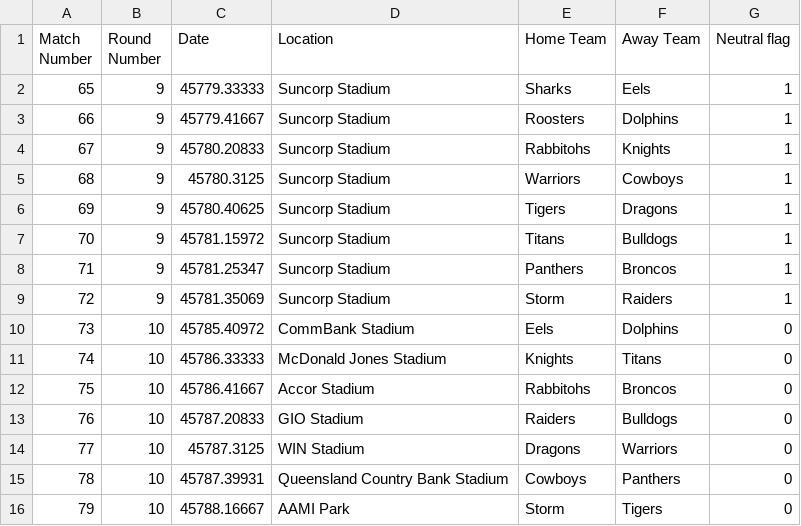
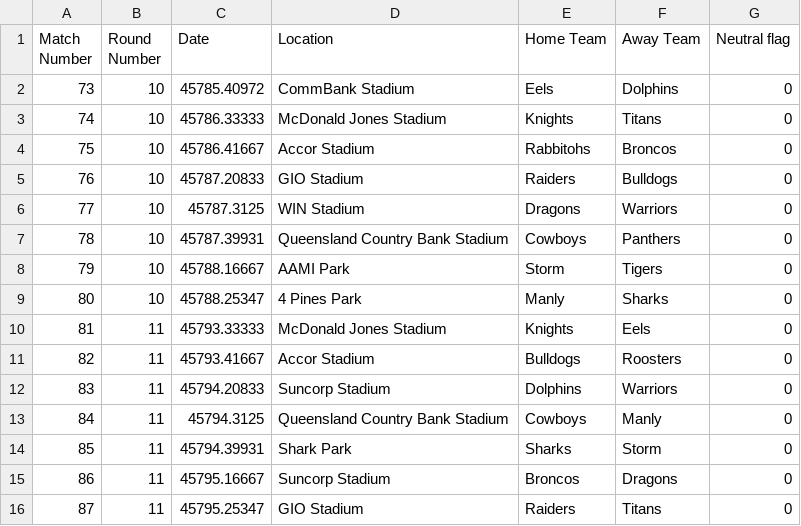
Before and after one commit to BroncosSabres/BSmachine, a CSV file: data/nrl-2sim-2025.csv, drawn as a sheet; only a part is shown; the shorter side is filled out with more unchanged rows; the diff names each change by its address in the sheet, - before the commit and + after, or states it on an @@ line.

Commit message:
Round 9 Results

```diff
--- a/data/nrl-2sim-2025.csv
+++ b/data/nrl-2sim-2025.csv
-row 2: 65 | 9 | 45779.33333 | Suncorp Stadium | Sharks | Eels | 1
-row 3: 66 | 9 | 45779.41667 | Suncorp Stadium | Roosters | Dolphins | 1
-row 4: 67 | 9 | 45780.20833 | Suncorp Stadium | Rabbitohs | Knights | 1
-row 5: 68 | 9 | 45780.3125 | Suncorp Stadium | Warriors | Cowboys | 1
-row 6: 69 | 9 | 45780.40625 | Suncorp Stadium | Tigers | Dragons | 1
-row 7: 70 | 9 | 45781.15972 | Suncorp Stadium | Titans | Bulldogs | 1
-row 8: 71 | 9 | 45781.25347 | Suncorp Stadium | Panthers | Broncos | 1
-row 9: 72 | 9 | 45781.35069 | Suncorp Stadium | Storm | Raiders | 1
```
Also changed, not shown: data/nrl-25.csv, 7 other files.
